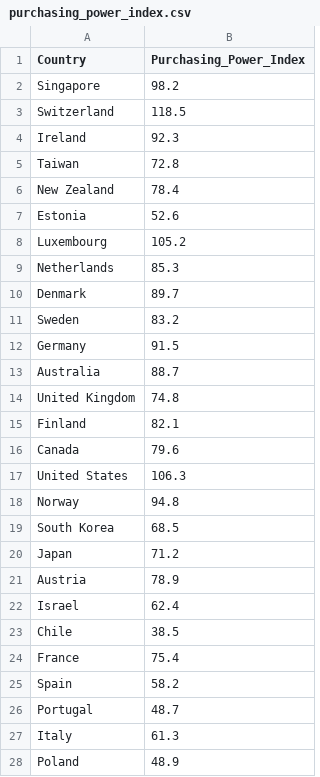
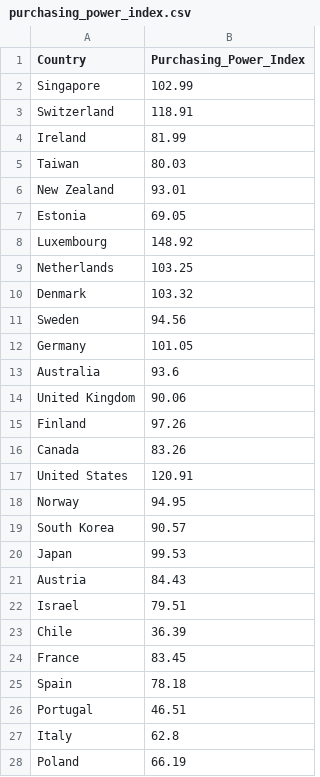
Before and after one commit to nimrodshai/economic-freedom-analysis, a CSV file: data_cache/purchasing_power_index.csv, drawn as a sheet; only a part is shown; the diff covers the shown part only.

```diff
--- a/data_cache/purchasing_power_index.csv
+++ b/data_cache/purchasing_power_index.csv
@@ -1,28 +1,28 @@
 Country,Purchasing_Power_Index
-Singapore,98.2
-Switzerland,118.5
-Ireland,92.3
-Taiwan,72.8
-New Zealand,78.4
-Estonia,52.6
-Luxembourg,105.2
-Netherlands,85.3
-Denmark,89.7
-Sweden,83.2
-Germany,91.5
-Australia,88.7
-United Kingdom,74.8
-Finland,82.1
-Canada,79.6
-United States,106.3
-Norway,94.8
-South Korea,68.5
-Japan,71.2
-Austria,78.9
-Israel,62.4
-Chile,38.5
-France,75.4
-Spain,58.2
-Portugal,48.7
-Italy,61.3
-Poland,48.9
+Singapore,102.99
+Switzerland,118.91
+Ireland,81.99
+Taiwan,80.03
+New Zealand,93.01
+Estonia,69.05
+Luxembourg,148.92
+Netherlands,103.25
+Denmark,103.32
+Sweden,94.56
+Germany,101.05
+Australia,93.6
+United Kingdom,90.06
+Finland,97.26
+Canada,83.26
+United States,120.91
+Norway,94.95
+South Korea,90.57
+Japan,99.53
+Austria,84.43
+Israel,79.51
+Chile,36.39
+France,83.45
+Spain,78.18
+Portugal,46.51
+Italy,62.8
+Poland,66.19
```
Also changed, not shown: 46 edited cells elsewhere in this file, data_cache/military_strength_index.csv, 2 other files.
